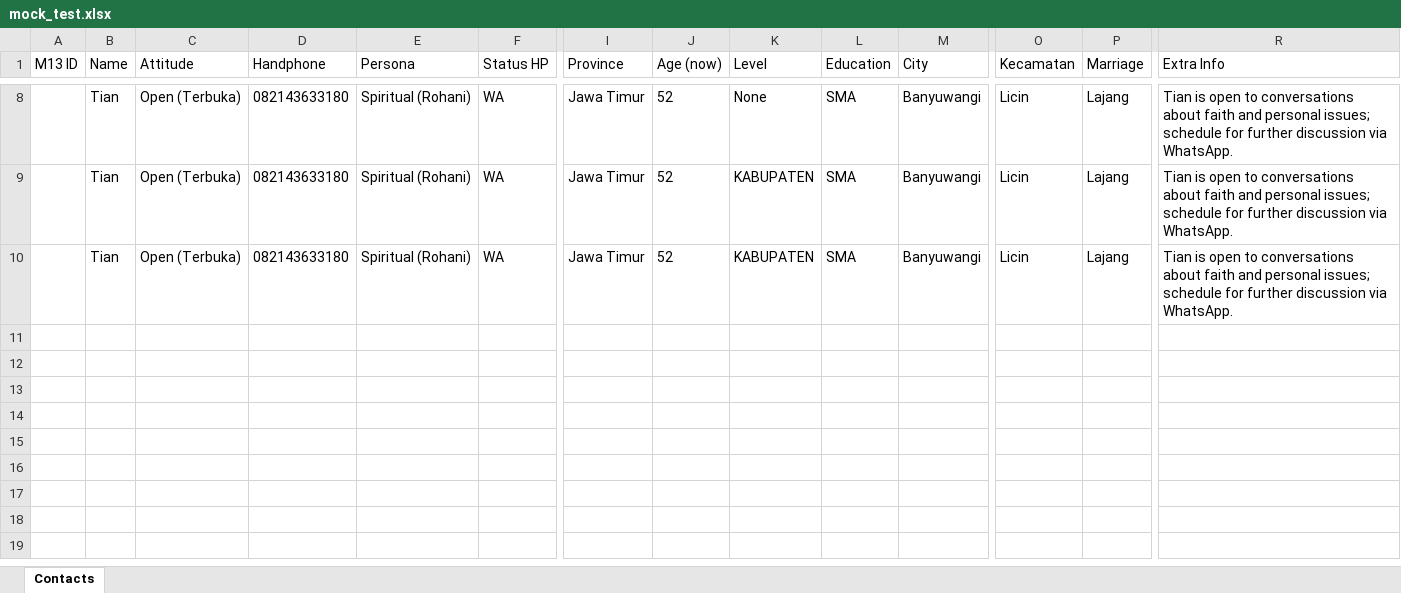
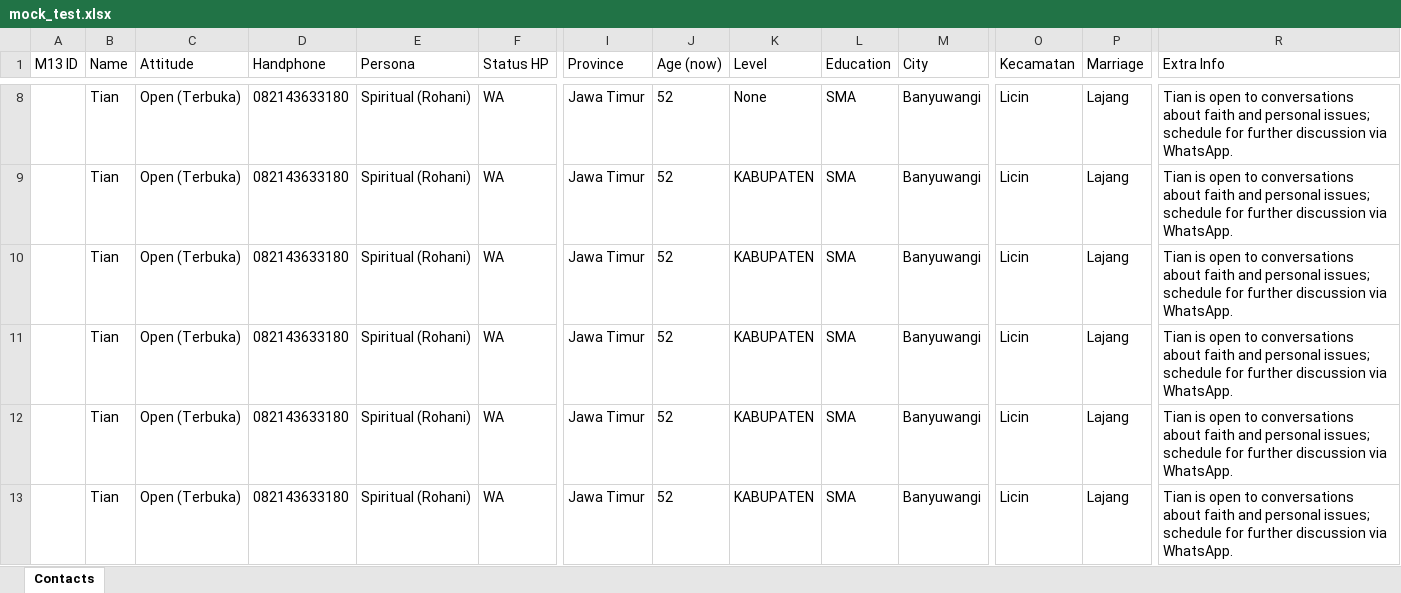
Before and after one commit to adelineclarissa/llm-summarization, an Excel workbook: mock_test.xlsx, sheet Contacts, drawn as a sheet; only a part is shown, gaps mark what is left out; values as stored, in another font and other column widths than the file's, no borders; rows hold the shown columns only; the diff names each change by its address in the sheet, - before the commit and + after, or states it on an @@ line.

```diff
--- a/mock_test.xlsx (sheet Contacts)
+++ b/mock_test.xlsx (sheet Contacts)
+row 11:  | Tian | Open (Terbuka) | 082143633180 | Spiritual (Rohani) | WA | Jawa Timur | 52 | KABUPATEN | SMA | Banyuwangi | Licin | Lajang | Tian is open to conversations about faith and personal issues; schedule for further discussion via WhatsApp.
+row 12:  | Tian | Open (Terbuka) | 082143633180 | Spiritual (Rohani) | WA | Jawa Timur | 52 | KABUPATEN | SMA | Banyuwangi | Licin | Lajang | Tian is open to conversations about faith and personal issues; schedule for further discussion via WhatsApp.
+row 13:  | Tian | Open (Terbuka) | 082143633180 | Spiritual (Rohani) | WA | Jawa Timur | 52 | KABUPATEN | SMA | Banyuwangi | Licin | Lajang | Tian is open to conversations about faith and personal issues; schedule for further discussion via WhatsApp.
```
Also changed, not shown: 5 other files.
